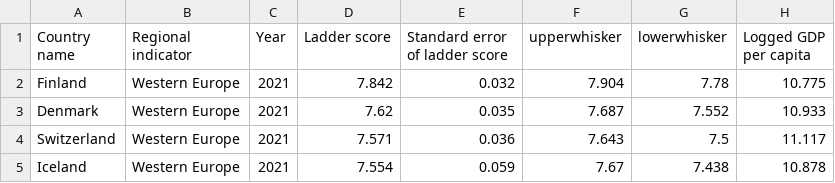
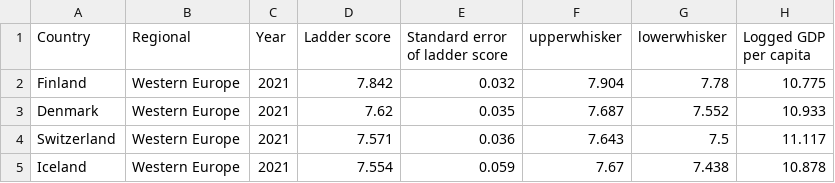
Before and after one commit to Fluffy-Puffy/Fluffy-Puffy.github.io, a CSV file: World/Data/Combine.csv, drawn as a sheet; only a part is shown; the diff names each change by its address in the sheet, - before the commit and + after, or states it on an @@ line.

Commit message:
Update Combine.csv

```diff
--- a/World/Data/Combine.csv
+++ b/World/Data/Combine.csv
-A1: Country name
+A1: Country
-B1: Regional indicator
+B1: Regional
```
